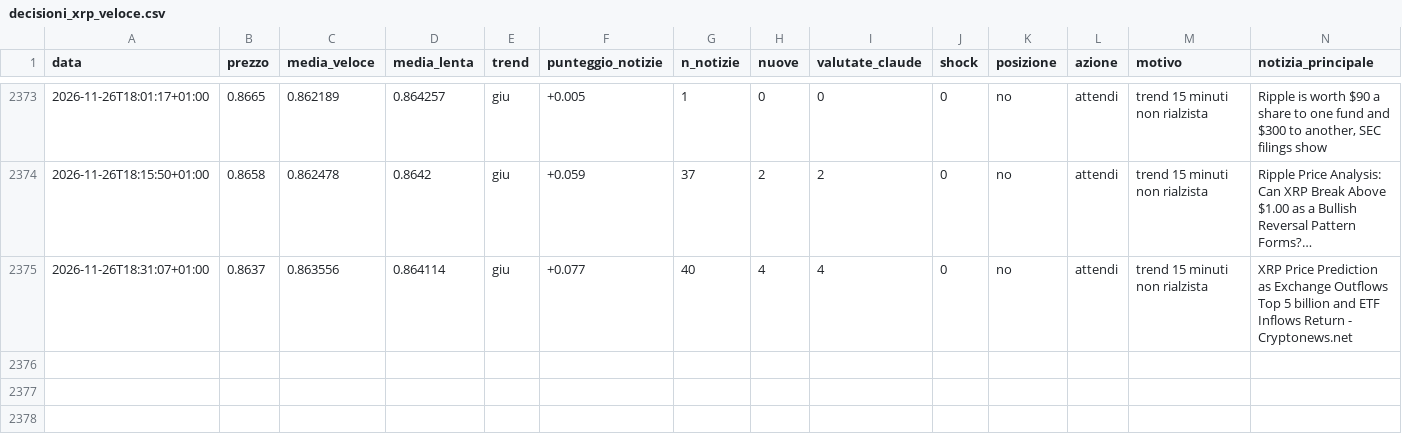
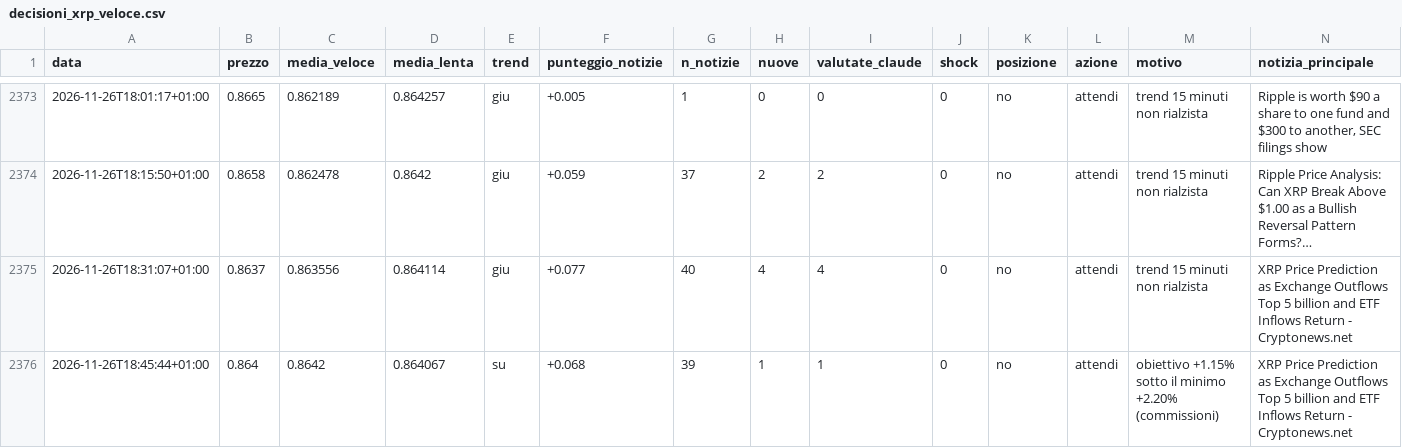
Before and after one commit to Van3d-max/sol-sentinel-, a CSV file: decisioni_xrp_veloce.csv, drawn as a sheet; only a part is shown, gaps mark what is left out; long unchanged cells end in …; rows hold the shown columns only; the diff names each change by its address in the sheet, - before the commit and + after, or states it on an @@ line.

```diff
--- a/decisioni_xrp_veloce.csv
+++ b/decisioni_xrp_veloce.csv
+row 2376: 2026-11-26T18:45:44+01:00 | 0.864 | 0.8642 | 0.864067 | su | +0.068 | 39 | 1 | 1 | 0 | no | attendi | obiettivo +1.15% sotto il minimo +2.20% (commissioni) | XRP Price Prediction as Exchange Outflows Top 5 billion and ETF Inflows Return - Cryptonews.net
```
Also changed, not shown: decisioni_btc_veloce.csv, decisioni_eth_veloce.csv, 9 other files.
